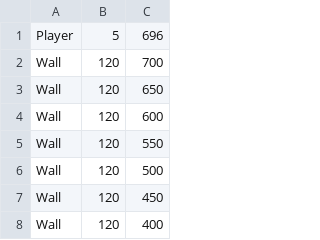
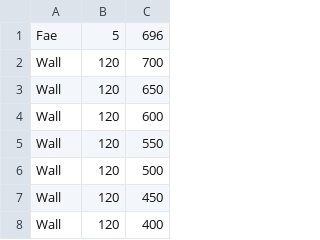
Before and after one commit to tristankthomas/shadow-dimension, a CSV file: res/level0.csv, drawn as a sheet; only a part is shown.

Commit message:
Level 1 loads correctly and improved class structure

```diff
--- a/res/level0.csv
+++ b/res/level0.csv
@@ -1,2 +1,2 @@
-Player,5,696
+Fae,5,696
 Wall,120,700
```
Also changed, not shown: 44 other files.
